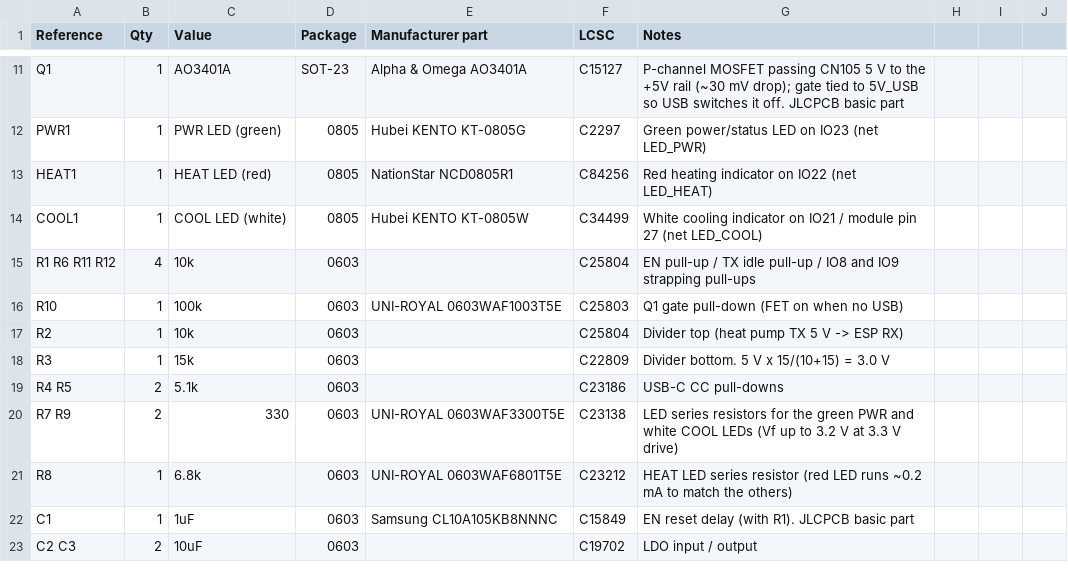
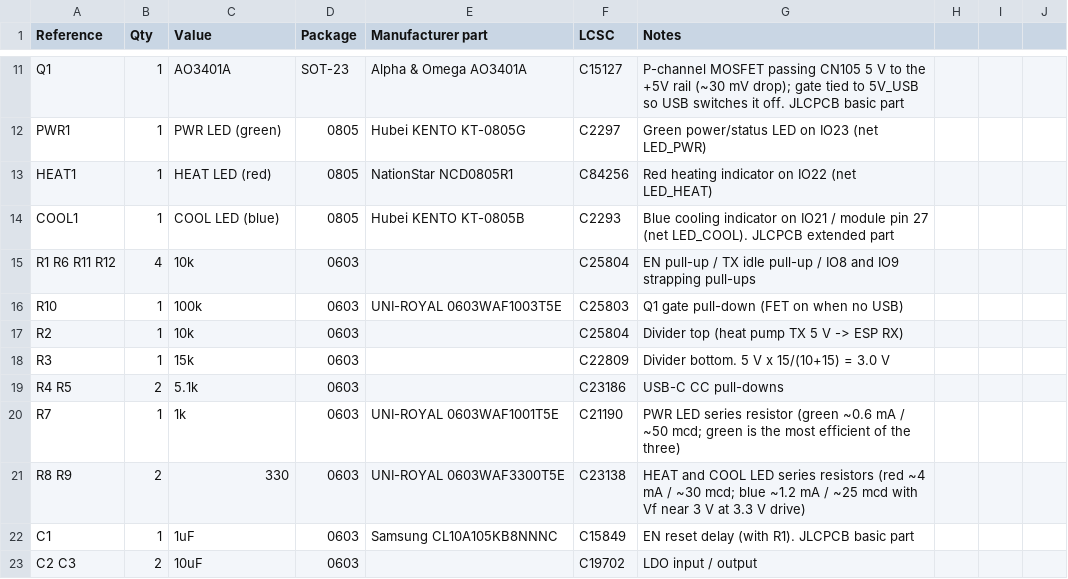
Before and after one commit to jham/esp105, a CSV file: hardware/BOM.csv, drawn as a sheet; only a part is shown, gaps mark what is left out.

```diff
--- a/hardware/BOM.csv
+++ b/hardware/BOM.csv
@@ -13,3 +13,3 @@ PWR1,1,PWR LED (green),0805,Hubei KENTO KT-0805G,C2297,Green power/status LED on
 HEAT1,1,HEAT LED (red),0805,NationStar NCD0805R1,C84256,Red heating indicator on IO22 (net LED_HEAT)
-COOL1,1,COOL LED (white),0805,Hubei KENTO KT-0805W,C34499,White cooling indicator on IO21 / module pin 27 (net LED_COOL)
+COOL1,1,COOL LED (blue),0805,Hubei KENTO KT-0805B,C2293,Blue cooling indicator on IO21 / module pin 27 (net LED_COOL). JLCPCB extended part
 R1 R6 R11 R12,4,10k,0603,,C25804,EN pull-up / TX idle pull-up / IO8 and IO9 strapping pull-ups
@@ -19,4 +19,4 @@ R3,1,15k,0603,,C22809,Divider bottom. 5 V x 15/(10+15) = 3.0 V
 R4 R5,2,5.1k,0603,,C23186,USB-C CC pull-downs
-R7 R9,2,330,0603,UNI-ROYAL 0603WAF3300T5E,C23138,LED series resistors for the green PWR and white COOL LEDs (Vf up to 3.2 V at 3.3 V drive)
-R8,1,6.8k,0603,UNI-ROYAL 0603WAF6801T5E,C23212,HEAT LED series resistor (red LED runs ~0.2 mA to match the others)
+R7,1,1k,0603,UNI-ROYAL 0603WAF1001T5E,C21190,PWR LED series resistor (green ~0.6 mA / ~50 mcd; green is the most efficient of the three)
+R8 R9,2,330,0603,UNI-ROYAL 0603WAF3300T5E,C23138,HEAT and COOL LED series resistors (red ~4 mA / ~30 mcd; blue ~1.2 mA / ~25 mcd with Vf near 3 V at 3.3 V drive)
 C1,1,1uF,0603,Samsung CL10A105KB8NNNC,C15849,EN reset delay (with R1). JLCPCB basic part
```
Also changed, not shown: 5 other files.
